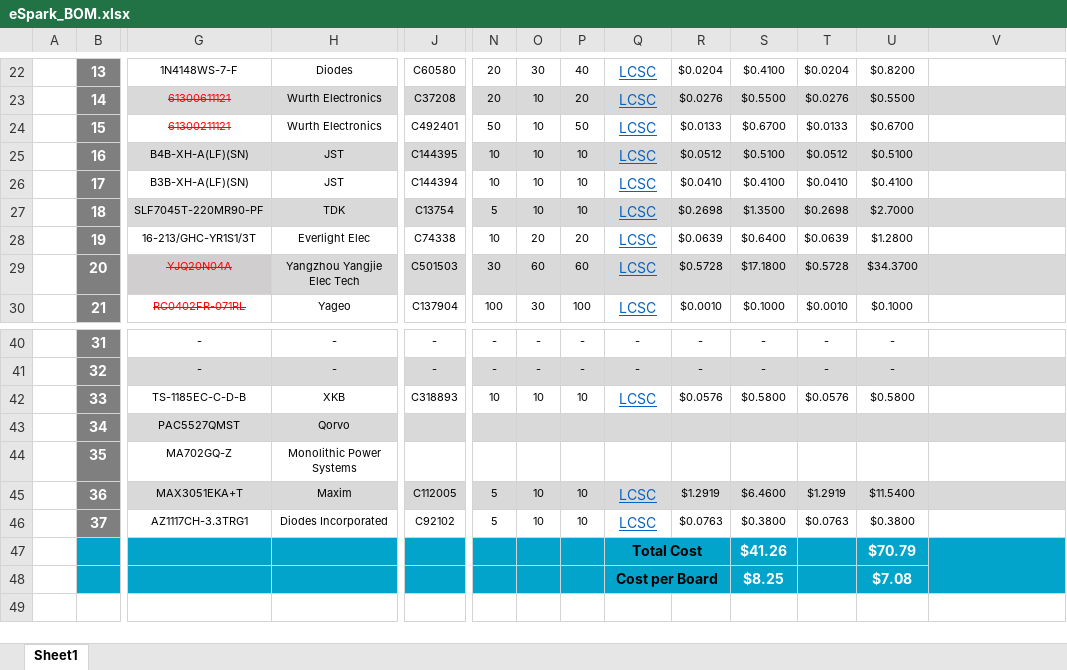
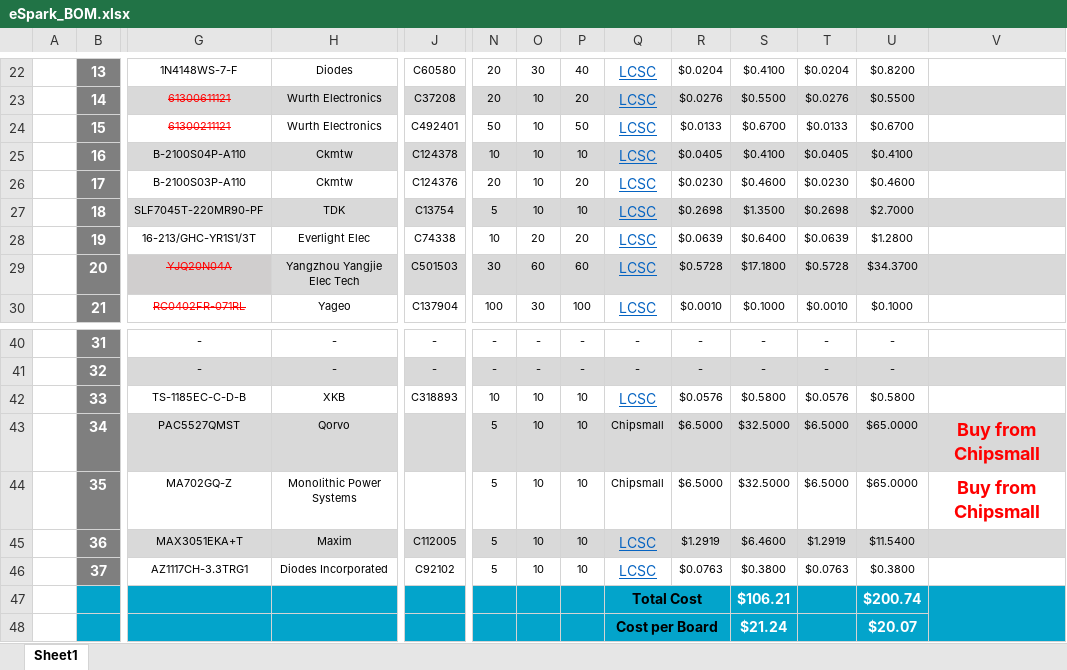
Before and after one commit to eSpark-Consulting-Group/mahmood-ptzkeyboard, an Excel workbook: Deliverables/BOM/PAC5527/eSpark_BOM.xlsx, sheet Sheet1, drawn as a sheet; only a part is shown, gaps mark what is left out; values as stored, in another font and other column widths than the file's, no borders; charts and pictures not drawn; removed rows and columns are numbered as before the commit, all else as after; rows hold the shown columns only; the diff names each change by its address in the sheet, - before the commit and + after, or states it on an @@ line.

Commit message:
#34 BOM updated with updated headers and ICs

```diff
--- a/Deliverables/BOM/PAC5527/eSpark_BOM.xlsx (sheet Sheet1)
+++ b/Deliverables/BOM/PAC5527/eSpark_BOM.xlsx (sheet Sheet1)
-G25: B4B-XH-A(LF)(SN)
+G25: B-2100S04P-A110
-H25:H26: JST
+H25:H26: Ckmtw
-J25: C144395
+J25: C124378
-R25: $0.0512
+R25: $0.0405
-S25: $0.5100
+S25: $0.4100
-T25: $0.0512
+T25: $0.0405
-U25: $0.5100
+U25: $0.4100
-G26: B3B-XH-A(LF)(SN)
+G26: B-2100S03P-A110
-J26: C144394
+J26: C124376
-N26: 10
+N26: 20
-P26: 10
+P26: 20
-R26: $0.0410
+R26: $0.0230
-S26: $0.4100
+S26: $0.4600
-T26: $0.0410
+T26: $0.0230
-U26: $0.4100
+U26: $0.4600
-N43:N44: (empty)
+N43:N44: 5
-O43:O44: (empty)
+O43:O44: 10
-P43:P44: (empty)
+P43:P44: 10
-Q43:Q44: (empty)
+Q43:Q44: Chipsmall
-R43:R44: (empty)
+R43:R44: $6.5000
-S43:S44: (empty)
+S43:S44: $32.5000
-T43:T44: (empty)
+T43:T44: $6.5000
-U43:U44: (empty)
+U43:U44: $65.0000
-V43:V44: (empty)
+V43:V44: Buy from Chipsmall
-row 47:  |  |  |  |  |  |  |  | Total Cost |  | $41.26 |  | $70.79
-row 48:  |  |  |  |  |  |  |  | Cost per Board |  | $8.25 |  | $7.08
+row 47:  |  |  |  |  |  |  |  | Total Cost |  | $106.21 |  | $200.74
+row 48:  |  |  |  |  |  |  |  | Cost per Board |  | $21.24 |  | $20.07
```
